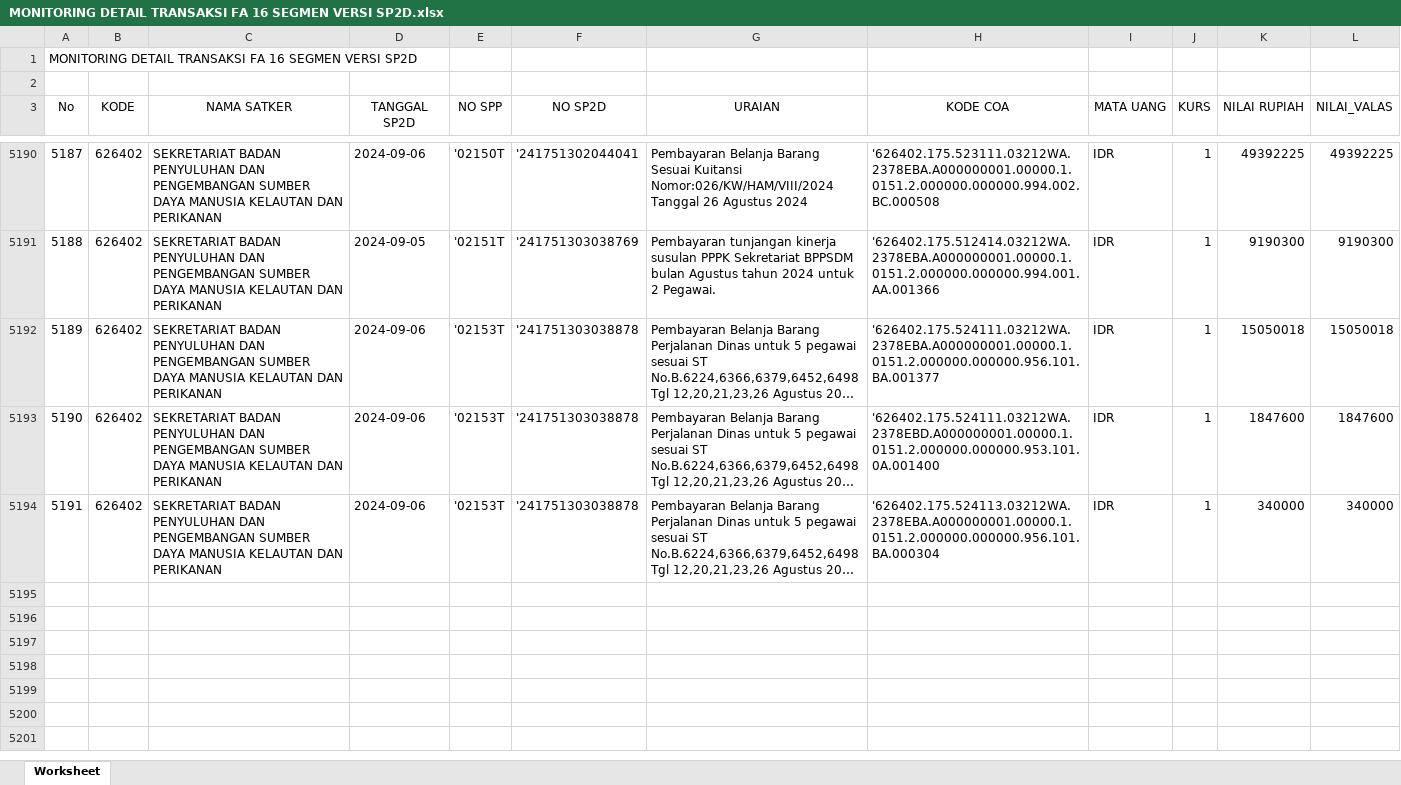
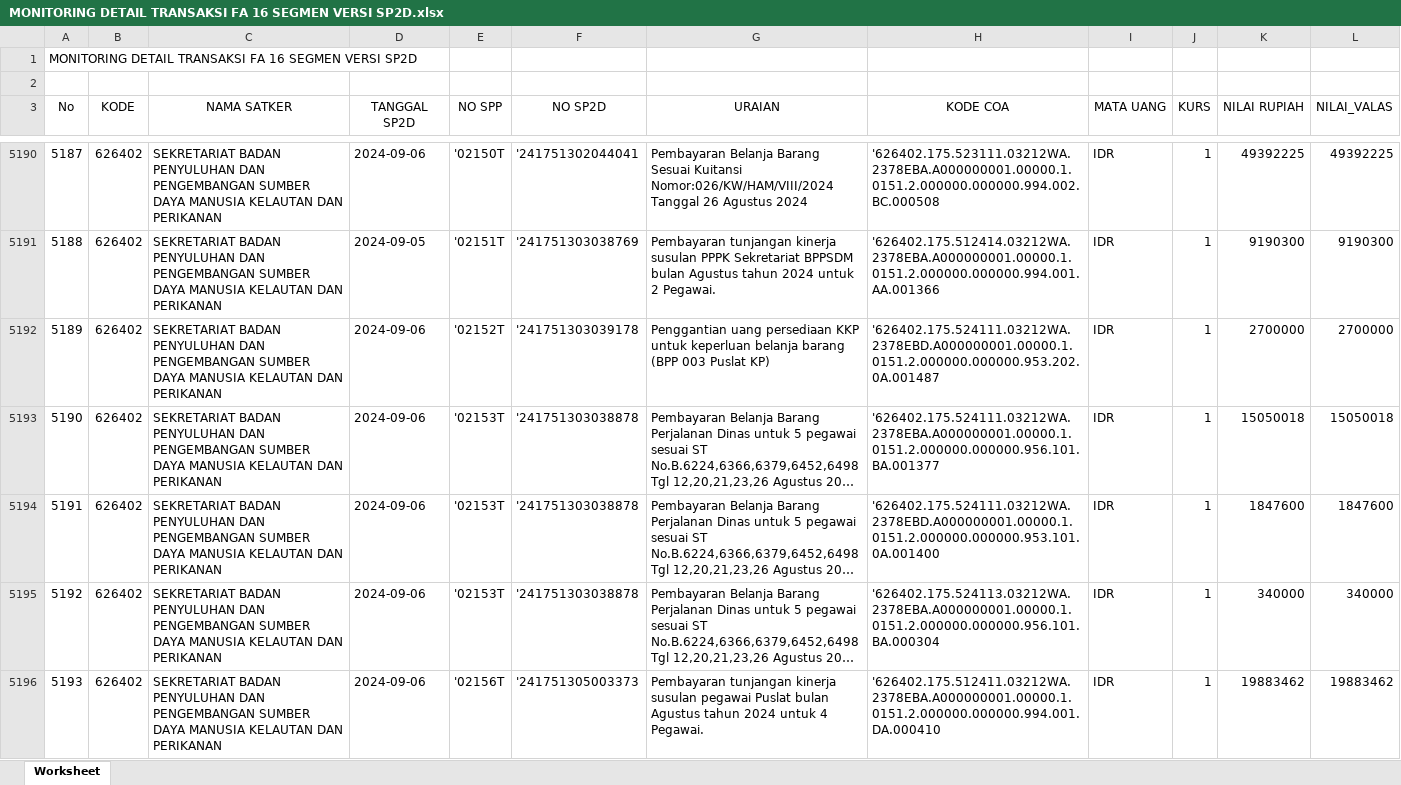
Before and after one commit to edimistiono/TA.2024, an Excel workbook: Database/MONITORING DETAIL TRANSAKSI FA 16 SEGMEN VERSI SP2D.xlsx, sheet Worksheet, drawn as a sheet; only a part is shown, gaps mark what is left out; long unchanged cells end in …; values as stored, in another font and other column widths than the file's, no borders; the diff covers the shown part only; the diff names each change by its address in the sheet, - before the commit and + after, or states it on an @@ line.

```diff
--- a/Database/MONITORING DETAIL TRANSAKSI FA 16 SEGMEN VERSI SP2D.xlsx (sheet Worksheet)
+++ b/Database/MONITORING DETAIL TRANSAKSI FA 16 SEGMEN VERSI SP2D.xlsx (sheet Worksheet)
@@ column A (No) renumbered between rows 3957 and 5195 @@
+row 5192: 5189 | 626402 | SEKRETARIAT BADAN PENYULUHAN DAN PENGEMBANGAN SUMBER DAYA MANUSIA KELAUTAN DAN PERIKANAN | 2024-09-06 | '02152T | '241751303039178 | Penggantian uang persediaan KKP untuk keperluan belanja barang (BPP 003 Puslat KP) | '626402.175.524111.03212WA.2378EBD.A000000001.00000.1.0151.2.000000.000000.953.202.0A.001487 | IDR | 1 | 2700000 | 2700000
+row 5196: 5193 | 626402 | SEKRETARIAT BADAN PENYULUHAN DAN PENGEMBANGAN SUMBER DAYA MANUSIA KELAUTAN DAN PERIKANAN | 2024-09-06 | '02156T | '241751305003373 | Pembayaran tunjangan kinerja susulan pegawai Puslat bulan Agustus tahun 2024 untuk 4 Pegawai. | '626402.175.512411.03212WA.2378EBA.A000000001.00000.1.0151.2.000000.000000.994.001.DA.000410 | IDR | 1 | 19883462 | 19883462
```
Also changed, not shown: 15 added rows and 14 moved rows elsewhere in this sheet, Database/DAFTAR SP2D SATKER.xlsx, Database/MONITORING SPP_SPM_SP2D.xlsx, 2 other files.
